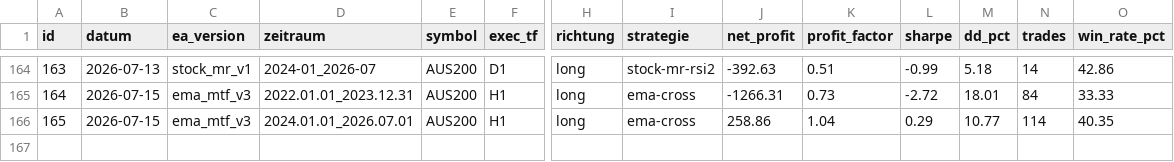
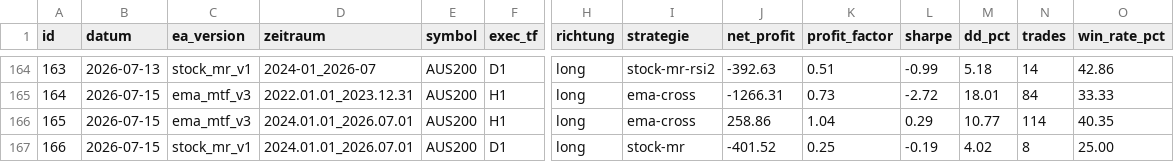
Before and after one commit to translucentv1/trading-bot-v1, a CSV file: backtests.csv, drawn as a sheet; only a part is shown, gaps mark what is left out; rows hold the shown columns only; the diff names each change by its address in the sheet, - before the commit and + after, or states it on an @@ line.

```diff
--- a/backtests.csv
+++ b/backtests.csv
+row 167: 166 | 2026-07-15 | stock_mr_v1 | 2024.01.01_2026.07.01 | AUS200 | D1 | long | stock-mr | -401.52 | 0.25 | -0.19 | 4.02 | 8 | 25.00
```
Also changed, not shown: 1 other file.
